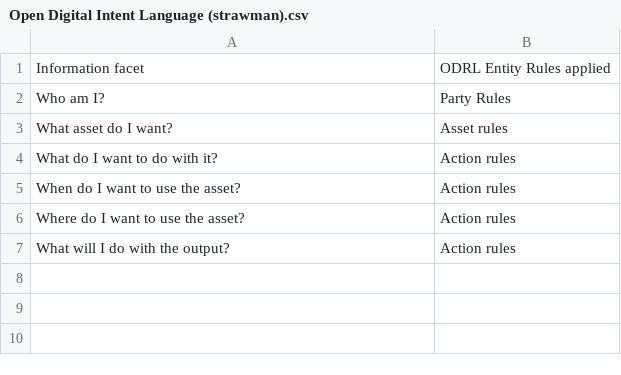
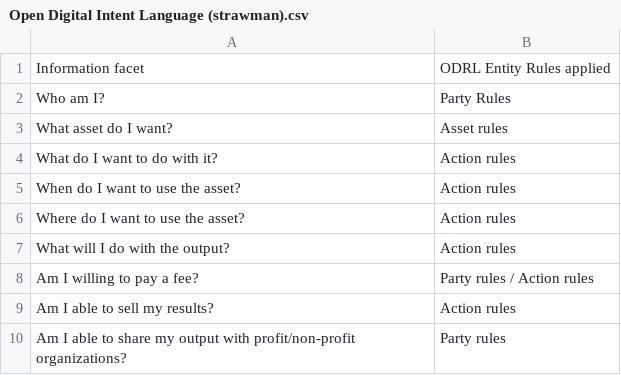
Before and after one commit to markwilkinson/DUC-CCE, a CSV file: Open Digital Intent Language (strawman).csv, drawn as a sheet.

Commit message:
feat: add more statements to the "open digital intent language" matrix

```diff
--- a/Open Digital Intent Language (strawman).csv
+++ b/Open Digital Intent Language (strawman).csv
@@ -7 +7,4 @@ Where do I want to use the asset?, Action rules
 What will I do with the output?, Action rules
+Am I willing to pay a fee?, Party rules / Action rules
+Am I able to sell my results?, Action rules
+Am I able to share my output with profit/non-profit organizations?, Party rules
```
